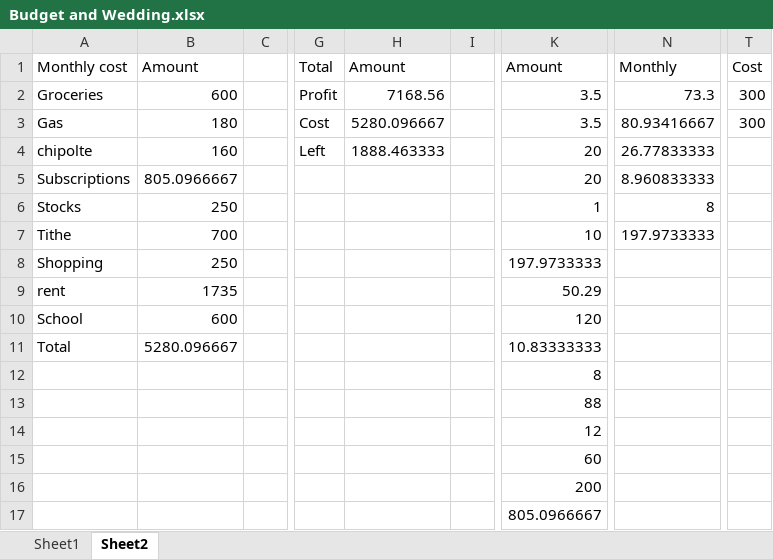
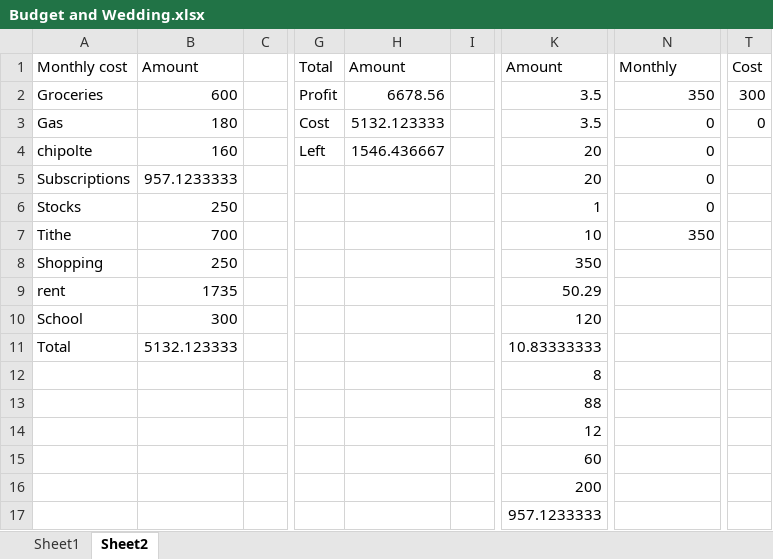
Before and after one commit to hughes6/budget, an Excel workbook: Budget and Wedding.xlsx, sheet Sheet2, drawn as a sheet; only a part is shown, gaps mark what is left out; values as stored, in another font and other column widths than the file's, no borders; the diff names each change by its address in the sheet, - before the commit and + after, or states it on an @@ line.

```diff
--- a/Budget and Wedding.xlsx (sheet Sheet2)
+++ b/Budget and Wedding.xlsx (sheet Sheet2)
-H2 (Amount): 7168.56
+H2 (Amount): 6678.56
-N2 (Monthly): 73.3
+N2 (Monthly): 350
-H3 (Amount): 5280.096667
+H3 (Amount): 5132.123333
-N3 (Monthly): 80.93416667
+N3 (Monthly): 0
-T3 (Cost): 300
+T3 (Cost): 0
-H4 (Amount): 1888.463333
+H4 (Amount): 1546.436667
-N4 (Monthly): 26.77833333
+N4 (Monthly): 0
-B5 (Amount): 805.0966667
+B5 (Amount): 957.1233333
-N5 (Monthly): 8.960833333
+N5 (Monthly): 0
-N6 (Monthly): 8
+N6 (Monthly): 0
-N7 (Monthly): 197.9733333
+N7 (Monthly): 350
-K8 (Amount): 197.9733333
+K8 (Amount): 350
-B10 (Amount): 600
+B10 (Amount): 300
-B11 (Amount): 5280.096667
+B11 (Amount): 5132.123333
-K17 (Amount): 805.0966667
+K17 (Amount): 957.1233333
```
Also changed, not shown: sheet Sheet1, 1 other file.
